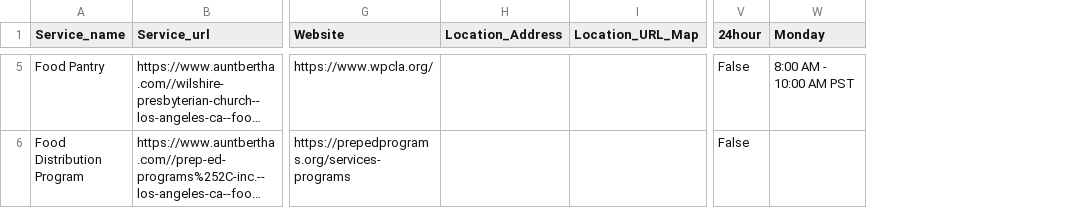
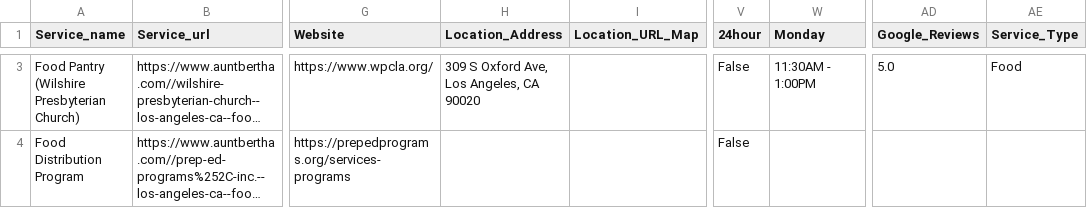
Before and after one commit to TregisD/Homeless_Services_Provider_Interface, a CSV file: Leo/Downtown_LA/FindHelp_extracted_data_downtown_la_food_pantry.csv, drawn as a sheet; only a part is shown, gaps mark what is left out; long unchanged cells end in …; addresses are those after the commit; the diff covers the shown part only; the diff names each change by its address in the sheet, - before the commit and + after, or states it on an @@ line.

Commit message:
continue on line 4 for downtown la food pantry csv

```diff
--- a/Leo/Downtown_LA/FindHelp_extracted_data_downtown_la_food_pantry.csv
+++ b/Leo/Downtown_LA/FindHelp_extracted_data_downtown_la_food_pantry.csv
+column AD (Google_Reviews), row 3: 5.0
+column AE (Service_Type), row 3: Food
-A3 (Service_name): Food Pantry
+A3 (Service_name): Food Pantry (Wilshire Presbyterian Church)
-H3 (Location_Address): (empty)
+H3 (Location_Address): 309 S Oxford Ave, Los Angeles, CA 90020
-W3 (Monday): 8:00 AM - 10:00 AM PST
+W3 (Monday): 11:30AM - 1:00PM
```
Also changed, not shown: 2 removed rows and 7 edited cells elsewhere in this file, Leo/Downtown_LA/FindHelp_extracted_data_downtown_la_mental_health.csv, 2 other files.
